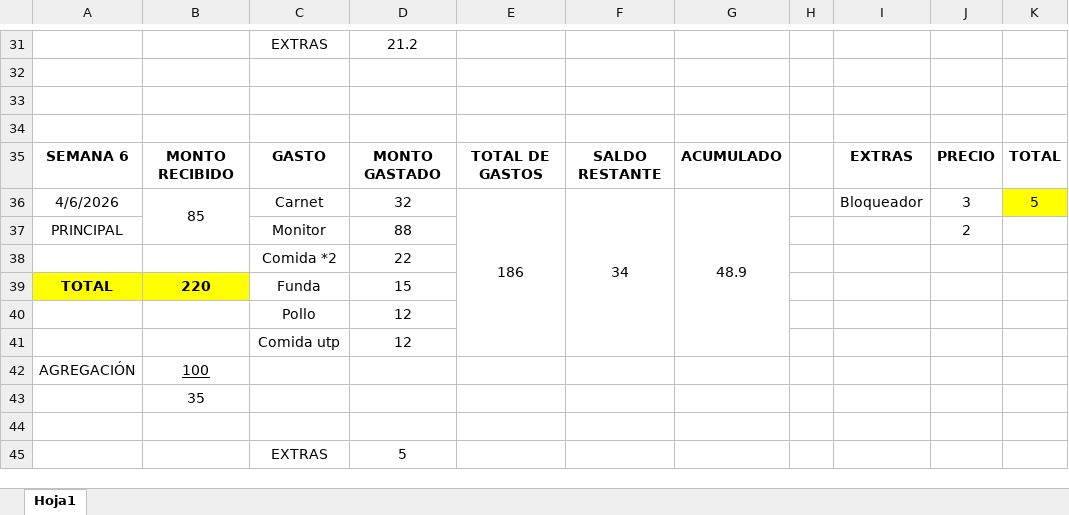
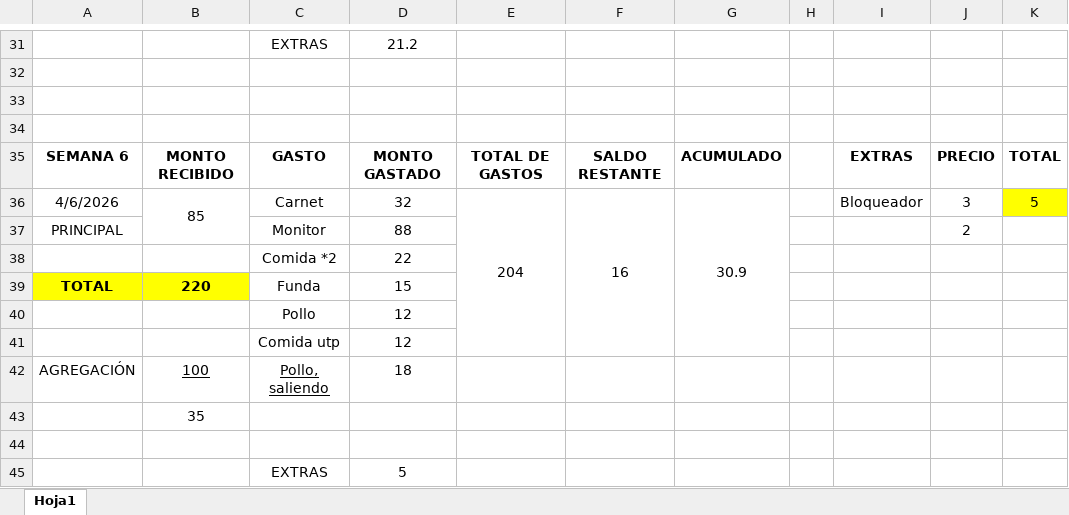
Before and after one commit to zaidhuaquisto-ux/DOC_Compartidos, an Excel workbook: ZAID_GASTOS.xlsx, sheet Hoja1, drawn as a sheet; only a part is shown, gaps mark what is left out; values as stored, in another font and other column widths than the file's, no borders; the diff names each change by its address in the sheet, - before the commit and + after, or states it on an @@ line.

```diff
--- a/ZAID_GASTOS.xlsx (sheet Hoja1)
+++ b/ZAID_GASTOS.xlsx (sheet Hoja1)
-E36: 186
+E36: 204
-F36: 34
+F36: 16
-G36: 48.9
+G36: 30.9
-C42: (empty)
+C42: Pollo, saliendo
-D42: (empty)
+D42: 18
```
